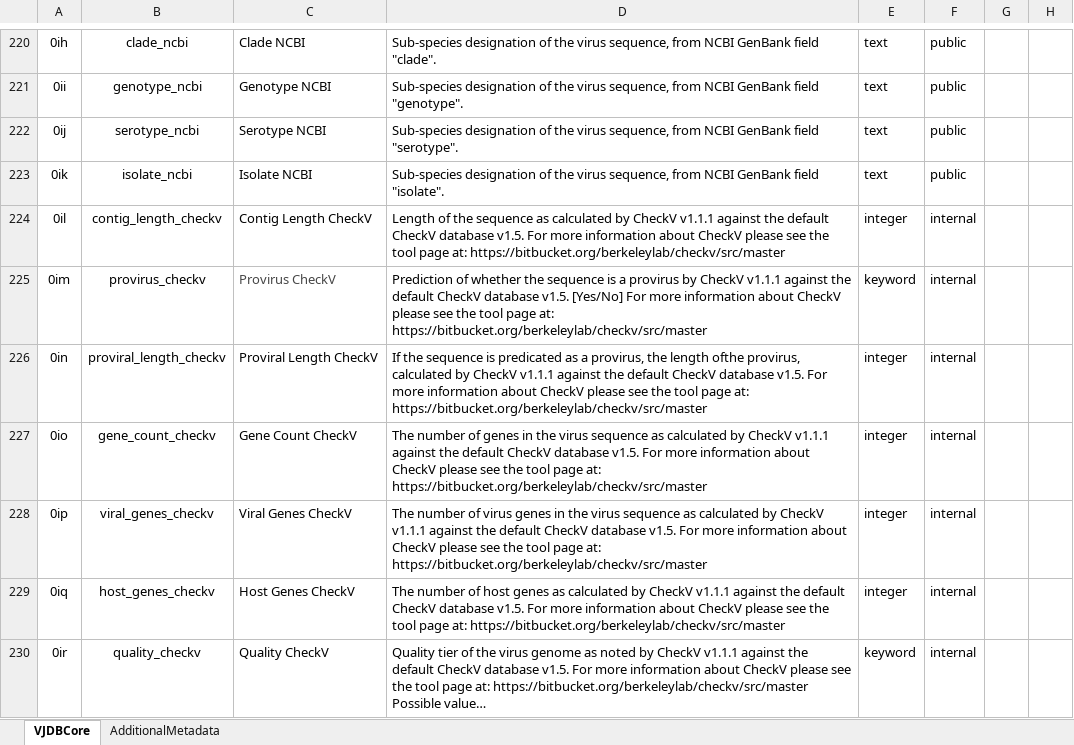
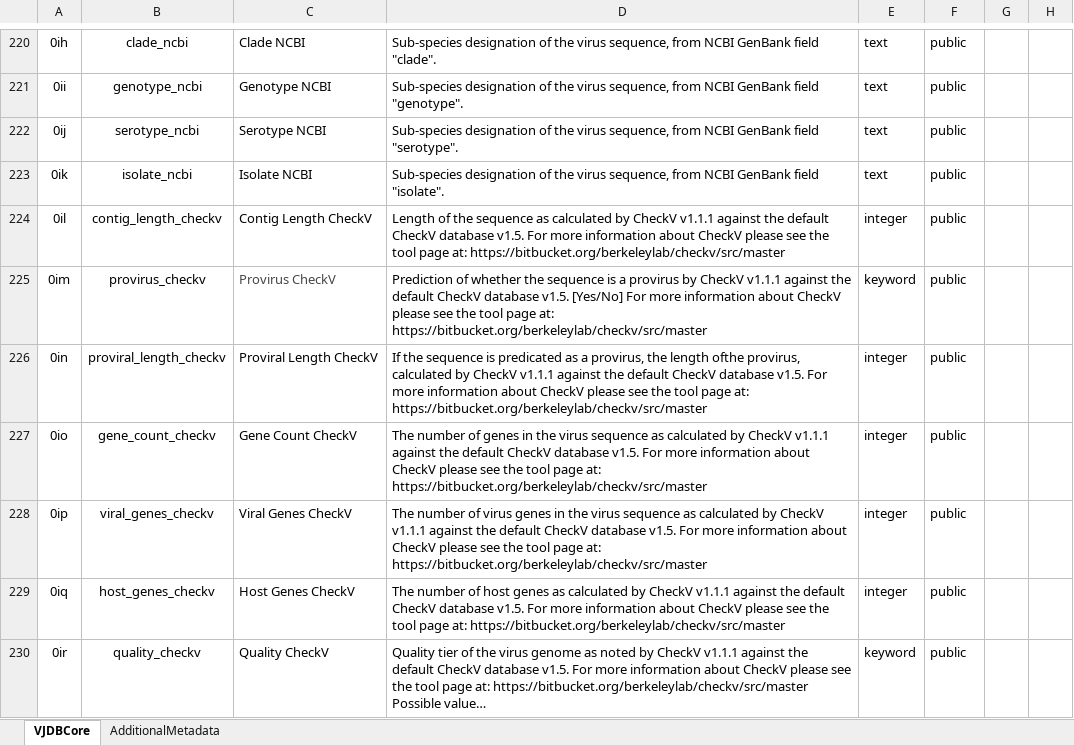
Before and after one commit to VirJenDB/virjendb_metadata, an Excel workbook: metadata.xlsx, sheet VJDBCore, drawn as a sheet; only a part is shown, gaps mark what is left out; long unchanged cells end in …; values as stored, in another font and other column widths than the file's, no borders; conditional formats not drawn; the diff covers the shown part only; the diff names each change by its address in the sheet, - before the commit and + after, or states it on an @@ line.

Commit message:
Add files via upload

```diff
--- a/metadata.xlsx (sheet VJDBCore)
+++ b/metadata.xlsx (sheet VJDBCore)
-F224:F230: internal
+F224:F230: public
```
Also changed, not shown: 15 edited cells elsewhere in this sheet.
